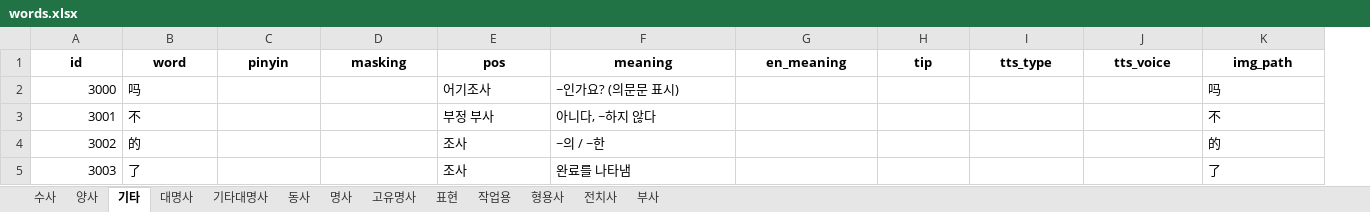
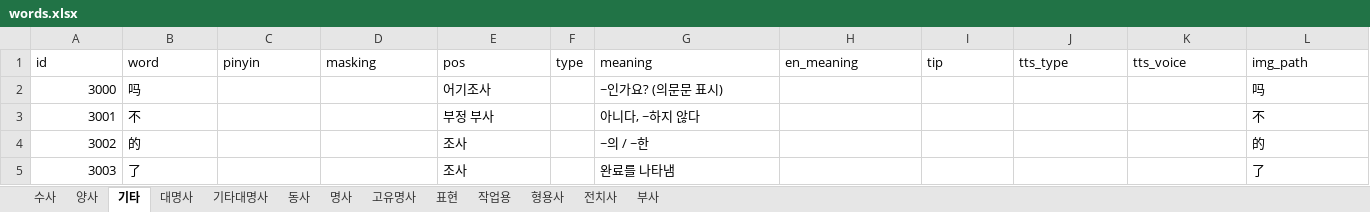
Before and after one commit to curryboy371/LVPD_Studio, an Excel workbook: resource/table/words.xlsx, sheet 기타, drawn as a sheet; only a part is shown; values as stored, in another font and other column widths than the file's, no borders; addresses are those after the commit; the diff covers the shown part only; the diff names each change by its address in the sheet, - before the commit and + after, or states it on an @@ line.

```diff
--- a/resource/table/words.xlsx (sheet 기타)
+++ b/resource/table/words.xlsx (sheet 기타)
+column F (type), empty
@@ A1:E1 bold: on → off, alignment: center → left @@
@@ G1:L1 bold: on → off, alignment: center → left @@
```
Also changed, not shown: cell formats elsewhere in this sheet, sheet 명사, sheet 전치사, sheet 부사, sheet 표현, sheet 양사, sheet 대명사, 6 more sheets, 29 other files.
